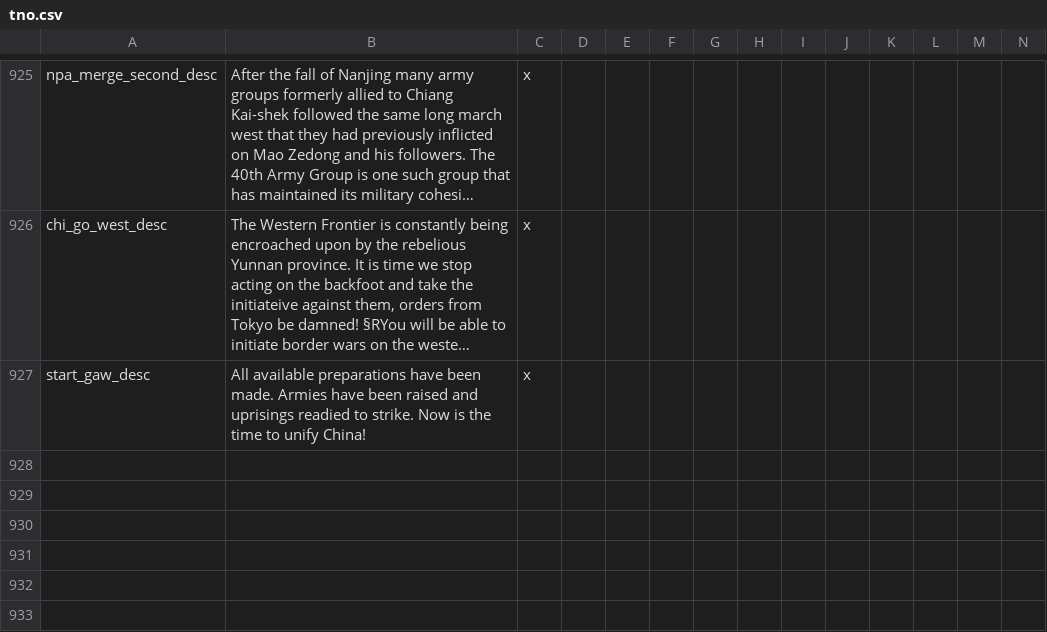
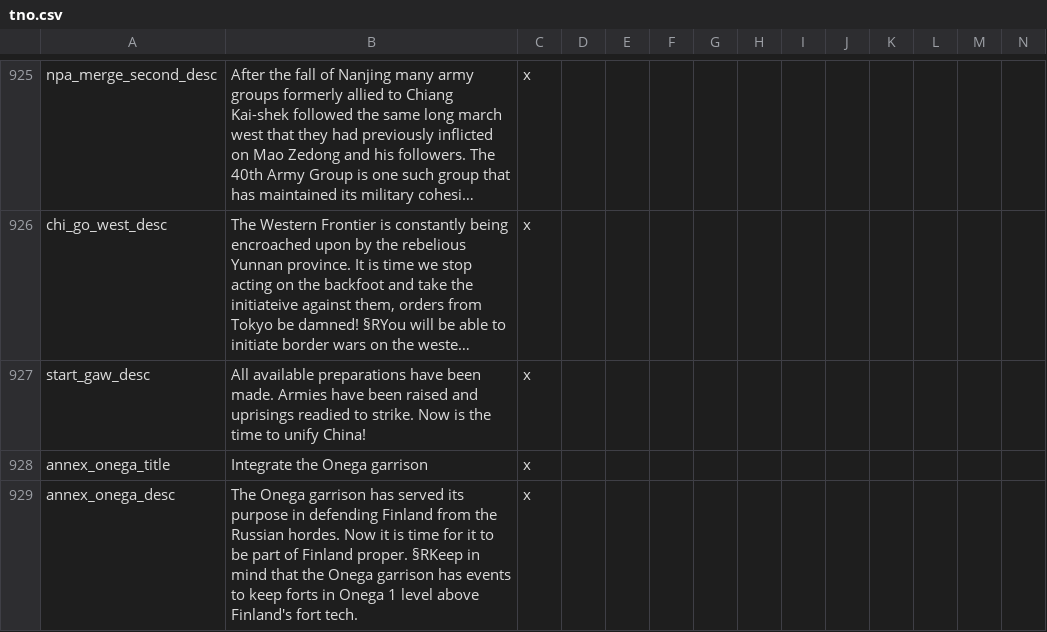
Before and after one commit to codingfan786/Vic2-TNO, a CSV file: TNO/localisation/tno.csv, drawn as a sheet; only a part is shown, gaps mark what is left out; long unchanged cells end in …; rows hold the shown columns only; the diff names each change by its address in the sheet, - before the commit and + after, or states it on an @@ line.

```diff
--- a/TNO/localisation/tno.csv
+++ b/TNO/localisation/tno.csv
+row 928: annex_onega_title | Integrate the Onega garrison | x
+row 929: annex_onega_desc | The Onega garrison has served its purpose in defending Finland from the Russian hordes. Now it is time for it to be part of Finland proper. §RKeep in mind that the Onega garrison has events to keep forts in Onega 1 level above Finland's fort tech. | x
```
Also changed, not shown: 2 other files.
